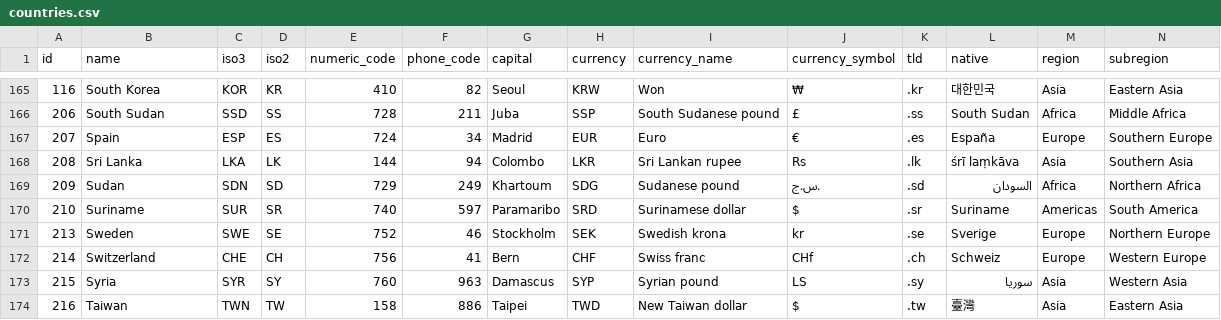
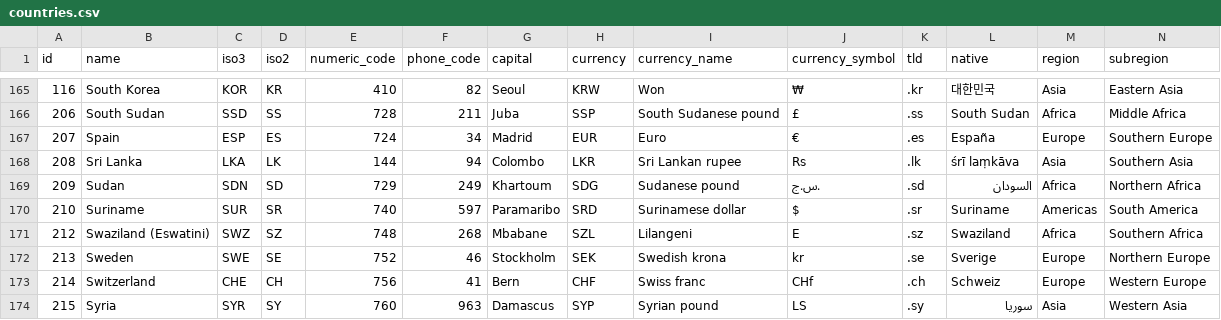
Before and after one commit to caelanwhitter/Countries, a CSV file: importer/src/main/java/utils/resources/countries.csv, drawn as a sheet; only a part is shown, gaps mark what is left out; the shorter side is filled out with more unchanged rows; rows hold the shown columns only; the diff names each change by its address in the sheet, - before the commit and + after, or states it on an @@ line.

Commit message:
Update countries.csv

```diff
--- a/importer/src/main/java/utils/resources/countries.csv
+++ b/importer/src/main/java/utils/resources/countries.csv
+row 171: 212 | Swaziland (Eswatini) | SWZ | SZ | 748 | 268 | Mbabane | SZL | Lilangeni | E | .sz | Swaziland | Africa | Southern Africa
```
